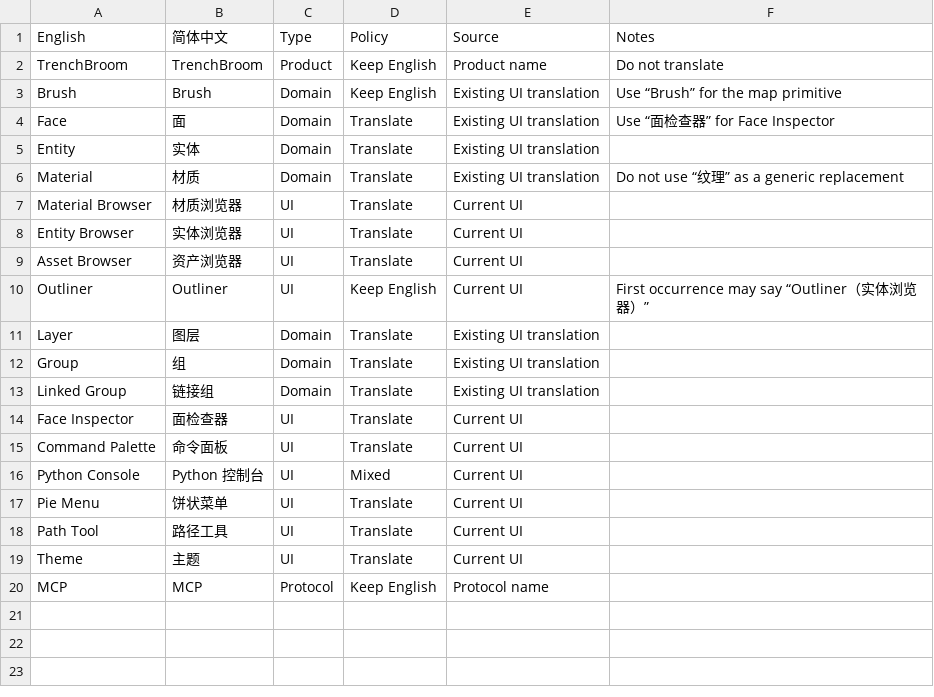
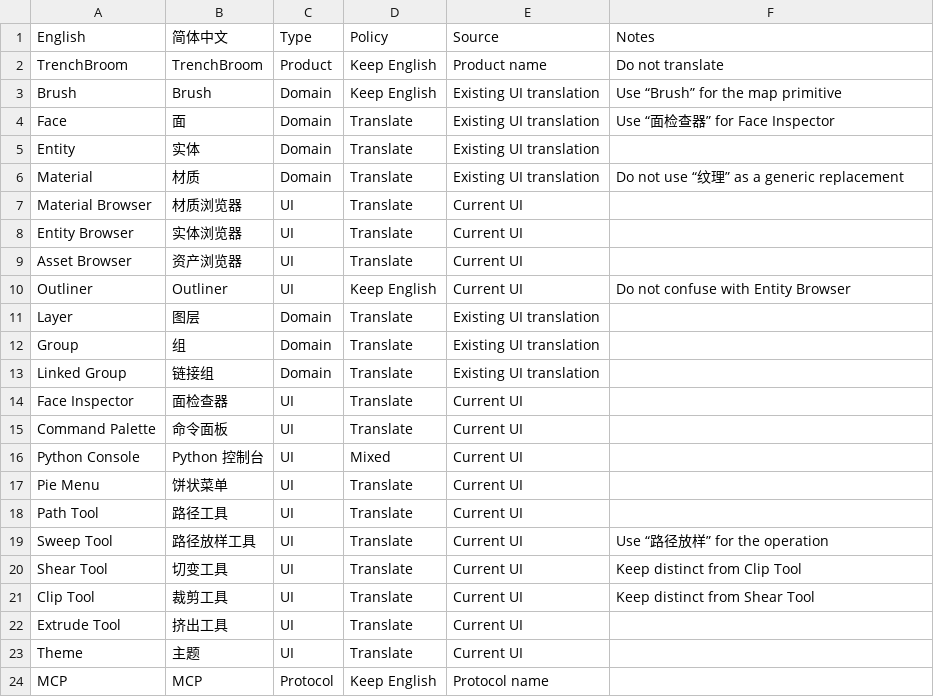
Before and after one commit to Nunite/TrenchBroom, a TSV file: app/TrenchBroom/resources/documentation/manual/terminology.tsv, drawn as a sheet.

Commit message:
Improve manual flow and Chinese terminology

```diff
--- a/app/TrenchBroom/resources/documentation/manual/terminology.tsv
+++ b/app/TrenchBroom/resources/documentation/manual/terminology.tsv
@@ -9,3 +9,3 @@ Entity Browser	实体浏览器	UI	Translate	Current UI
 Asset Browser	资产浏览器	UI	Translate	Current UI
-Outliner	Outliner	UI	Keep English	Current UI	First occurrence may say “Outliner（实体浏览器）”
+Outliner	Outliner	UI	Keep English	Current UI	Do not confuse with Entity Browser
 Layer	图层	Domain	Translate	Existing UI translation
@@ -18,2 +18,6 @@ Pie Menu	饼状菜单	UI	Translate	Current UI
 Path Tool	路径工具	UI	Translate	Current UI
+Sweep Tool	路径放样工具	UI	Translate	Current UI	Use “路径放样” for the operation
+Shear Tool	切变工具	UI	Translate	Current UI	Keep distinct from Clip Tool
+Clip Tool	裁剪工具	UI	Translate	Current UI	Keep distinct from Shear Tool
+Extrude Tool	挤出工具	UI	Translate	Current UI
 Theme	主题	UI	Translate	Current UI
```
Also changed, not shown: 20 other files.
